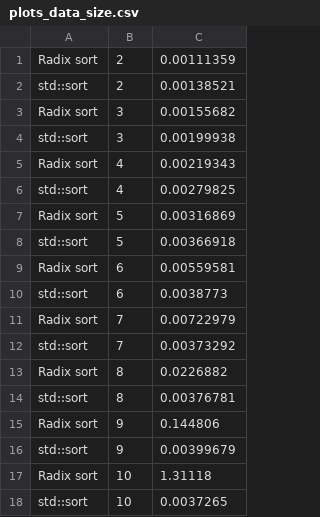
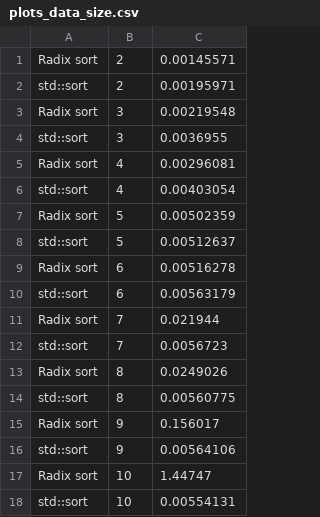
Before and after one commit to vlad-cool/BaseAlgorithms, a CSV file: task_2_2/plots_data_size.csv, drawn as a sheet.

```diff
--- a/task_2_2/plots_data_size.csv
+++ b/task_2_2/plots_data_size.csv
@@ -1,18 +1,18 @@
-Radix sort, 2, 0.00111359
-std::sort, 2, 0.00138521
-Radix sort, 3, 0.00155682
-std::sort, 3, 0.00199938
-Radix sort, 4, 0.00219343
-std::sort, 4, 0.00279825
-Radix sort, 5, 0.00316869
-std::sort, 5, 0.00366918
-Radix sort, 6, 0.00559581
-std::sort, 6, 0.0038773
-Radix sort, 7, 0.00722979
-std::sort, 7, 0.00373292
-Radix sort, 8, 0.0226882
-std::sort, 8, 0.00376781
-Radix sort, 9, 0.144806
-std::sort, 9, 0.00399679
-Radix sort, 10, 1.31118
-std::sort, 10, 0.0037265
+Radix sort, 2, 0.00145571
+std::sort, 2, 0.00195971
+Radix sort, 3, 0.00219548
+std::sort, 3, 0.0036955
+Radix sort, 4, 0.00296081
+std::sort, 4, 0.00403054
+Radix sort, 5, 0.00502359
+std::sort, 5, 0.00512637
+Radix sort, 6, 0.00516278
+std::sort, 6, 0.00563179
+Radix sort, 7, 0.021944
+std::sort, 7, 0.0056723
+Radix sort, 8, 0.0249026
+std::sort, 8, 0.00560775
+Radix sort, 9, 0.156017
+std::sort, 9, 0.00564106
+Radix sort, 10, 1.44747
+std::sort, 10, 0.00554131
```
Also changed, not shown: task_2_2/plots_data_count.csv, task_2_2/plots_data_shuffle.csv, 4 other files.
